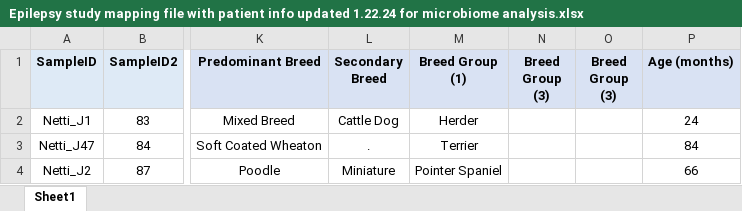
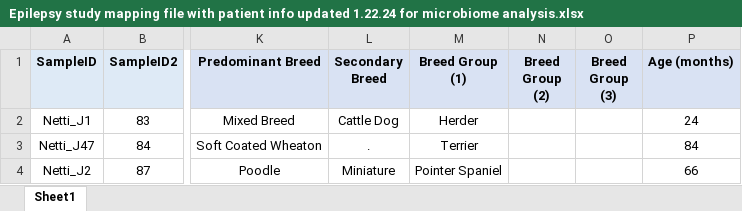
Before and after one commit to Yixuan39/CanineEpilepsy2, an Excel workbook: data/following_study/Epilepsy study mapping file with patient info updated 1.22.24 for microbiome analysis.xlsx, sheet Sheet1, drawn as a sheet; only a part is shown, gaps mark what is left out; values as stored, in another font and other column widths than the file's, no borders; the diff names each change by its address in the sheet, - before the commit and + after, or states it on an @@ line.

```diff
--- a/data/following_study/Epilepsy study mapping file with patient info updated 1.22.24 for microbiome analysis.xlsx (sheet Sheet1)
+++ b/data/following_study/Epilepsy study mapping file with patient info updated 1.22.24 for microbiome analysis.xlsx (sheet Sheet1)
-N1: Breed Group (3)
+N1: Breed Group (2)
```
Also changed, not shown: data/following_study/top10_pvalue.xlsx, 2 other files.
